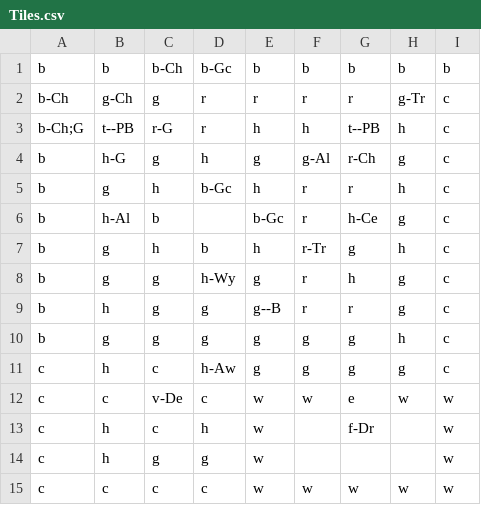
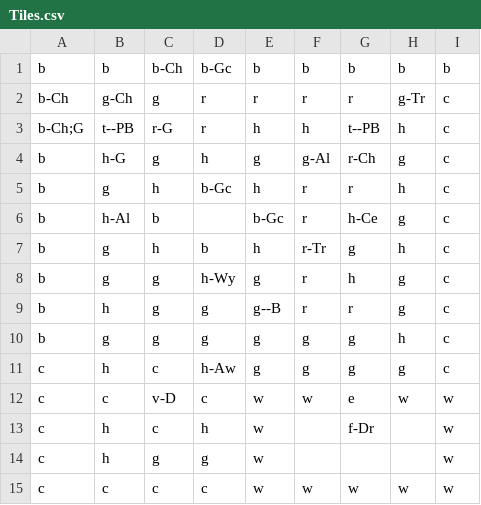
Before and after one commit to Bartholomew-m134/Hackathon-2015, a CSV file: TextBasedGameEngine/TextBasedGameEngine/Content/Tiles.csv, drawn as a sheet.

Commit message:
Fixed TileLoader

```diff
--- a/TextBasedGameEngine/TextBasedGameEngine/Content/Tiles.csv
+++ b/TextBasedGameEngine/TextBasedGameEngine/Content/Tiles.csv
@@ -11,3 +11,3 @@ b,g,g,g,g,g,g,h,c
 c,h,c,h-Aw,g,g,g,g,c
-c,c,v-De,c,w,w,e,w,w
+c,c,v-D,c,w,w,e,w,w
 c,h,c,h,w,,f-Dr,,w
```
Also changed, not shown: 2 other files.
